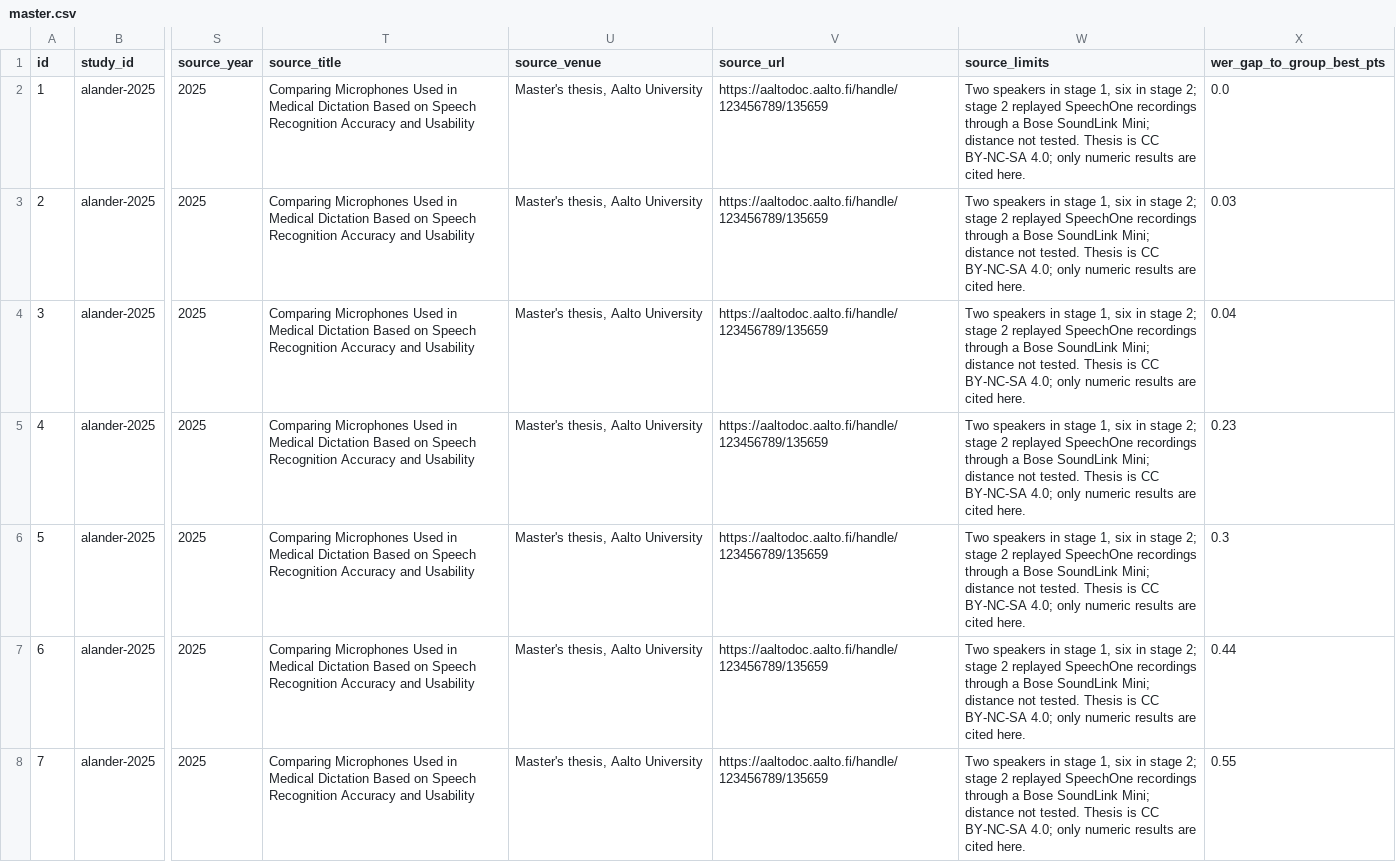
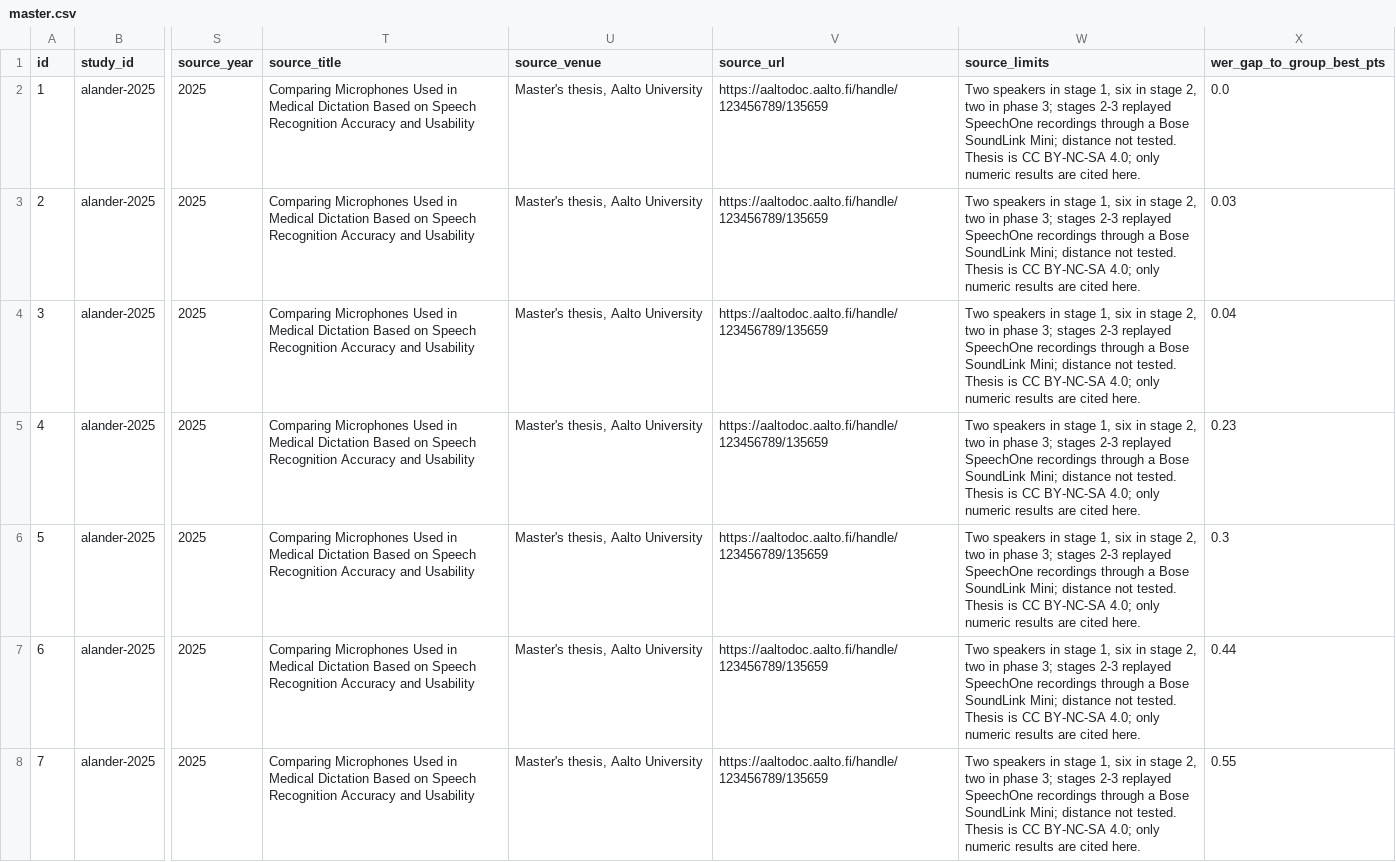
Before and after one commit to danielrosehill/Microphone-WER-Studies, a CSV file: data/master.csv, drawn as a sheet; only a part is shown, gaps mark what is left out; the diff covers the shown part only; the diff names each change by its address in the sheet, - before the commit and + after, or states it on an @@ line.

```diff
--- a/data/master.csv
+++ b/data/master.csv
-W2:W8 (source_limits): …in stage 2; stage 2 replayed SpeechOne…
+W2:W8 (source_limits): …in stage 2, two in phase 3; stages 2-3 replayed SpeechOne…
```
Also changed, not shown: 24 edited cells elsewhere in this file, 10 other files.
